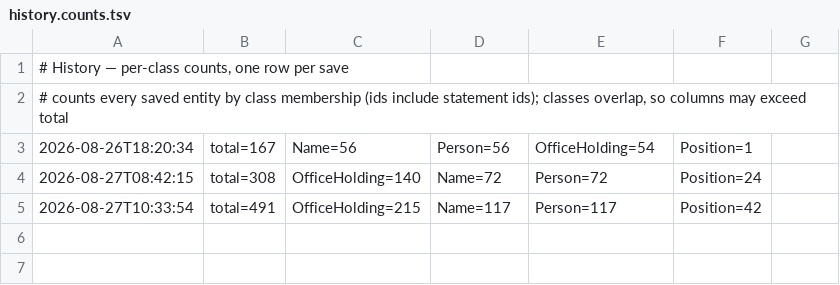
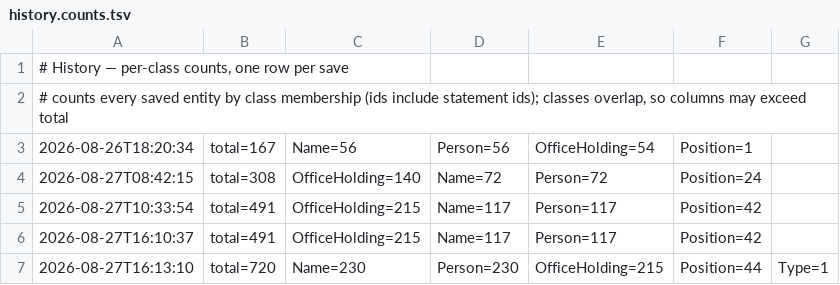
Before and after one commit to ggyepesi/quiz, a TSV file: data/wikidata/history/history.counts.tsv, drawn as a sheet.

Commit message:
A kind that earns its members by evidence can still be sampled (#119)
Person has no population QID because it does not want one: its members are
whatever P31 says is Q5, which the kind rule already states. Sampling read
the population off the class mapping alone, found nothing, and sent
BIND(wd: AS ?root) to WDQS - so the reader's first news was a remote syntax
error about a query they never wrote. The population now comes from
MembershipPattern.typeQid, which has always known both places to look, and
a class with neither refuses by name instead of building nonsense.

Adding a field from Discover no longer jumps to the Sample tab. Discovery
is a sequence - inspect several properties, add the useful ones - and
cardinality sampling has no business ending it. That silence has one
exception: a FAILED sample brings the panel forward, because the message
naming the unsampleable field is written on a status label, and a status
label on a hidden tab is not a report.

History is regenerated, which closes #119. King of Jerusalem is retained
now that a mixed-purpose item survives the prune - Positions 42 to 44 - and
Rulers of Styria is still absent from both snapshot and preview. Preview and
generation agree on every frontier node; what remains between them is only
how far each looked. The run also carries the new Person.spouse field, so
Persons rise to 230 while OfficeHoldings hold at 215: a spouse is a person
this domain now knows, not an office-holder it discovered.

```diff
--- a/data/wikidata/history/history.counts.tsv
+++ b/data/wikidata/history/history.counts.tsv
@@ -5 +5,3 @@
 2026-08-27T10:33:54	total=491	OfficeHolding=215	Name=117	Person=117	Position=42
+2026-08-27T16:10:37	total=491	OfficeHolding=215	Name=117	Person=117	Position=42
+2026-08-27T16:13:10	total=720	Name=230	Person=230	OfficeHolding=215	Position=44	Type=1
```
Also changed, not shown: 8 other files.
